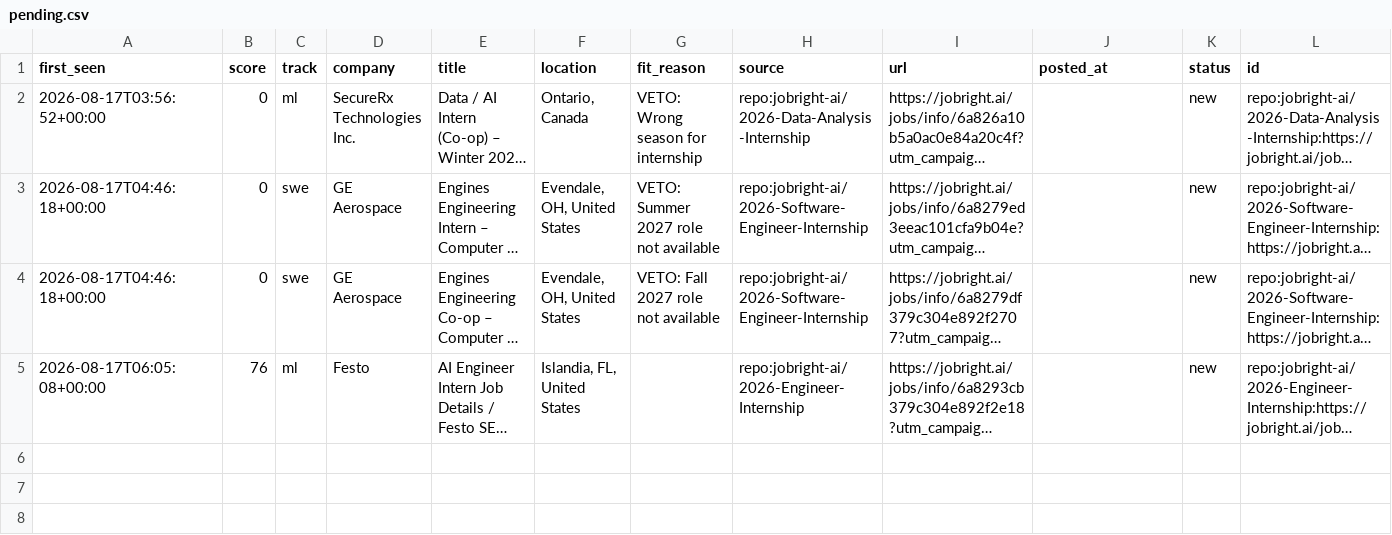
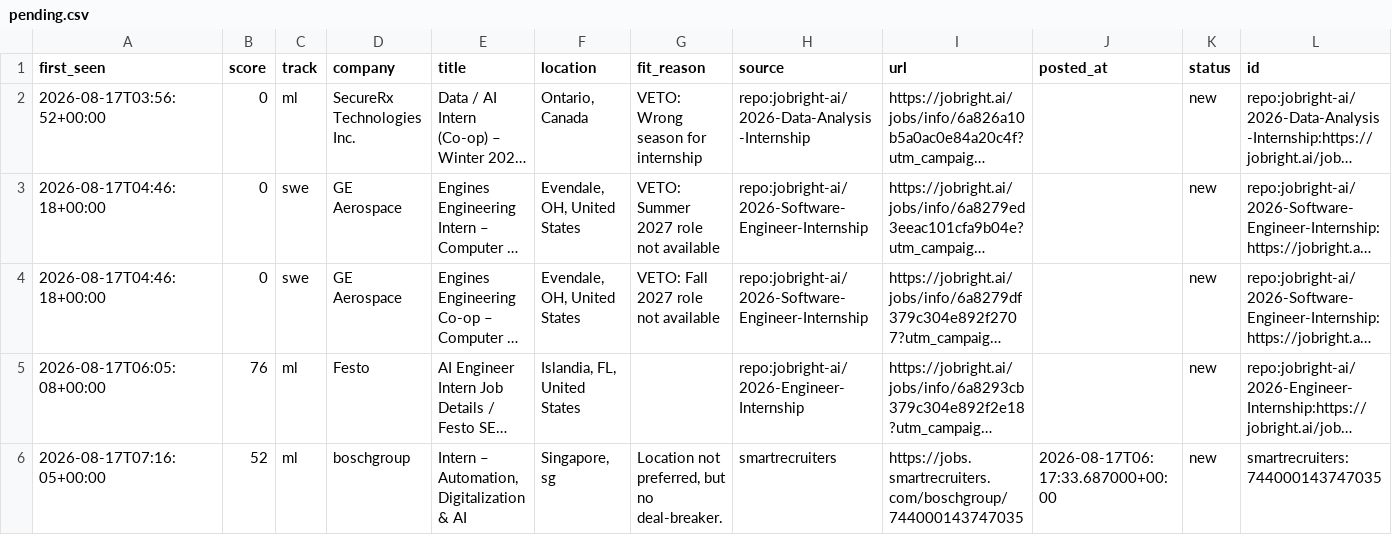
Before and after one commit to ShuklaA11/Sentinel, a CSV file: data/pending.csv, drawn as a sheet; long unchanged cells end in …; the diff names each change by its address in the sheet, - before the commit and + after, or states it on an @@ line.

```diff
--- a/data/pending.csv
+++ b/data/pending.csv
+row 6: 2026-08-17T07:16:05+00:00 | 52 | ml | boschgroup | Intern – Automation, Digitalization & AI | Singapore, sg | Location not preferred, but no deal-breaker. | smartrecruiters | https://jobs.smartrecruiters.com/boschgroup/744000143747035 | 2026-08-17T06:17:33.687000+00:00 | new | smartrecruiters:744000143747035
```
Also changed, not shown: 2 other files.
